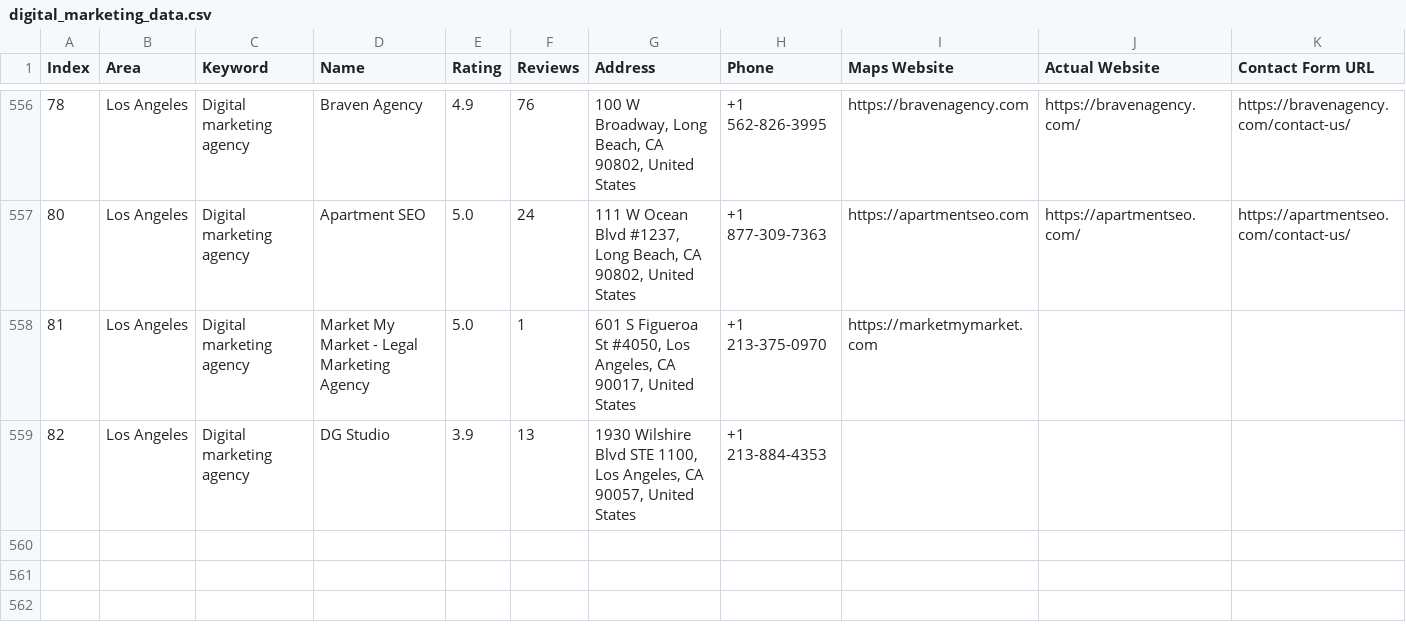
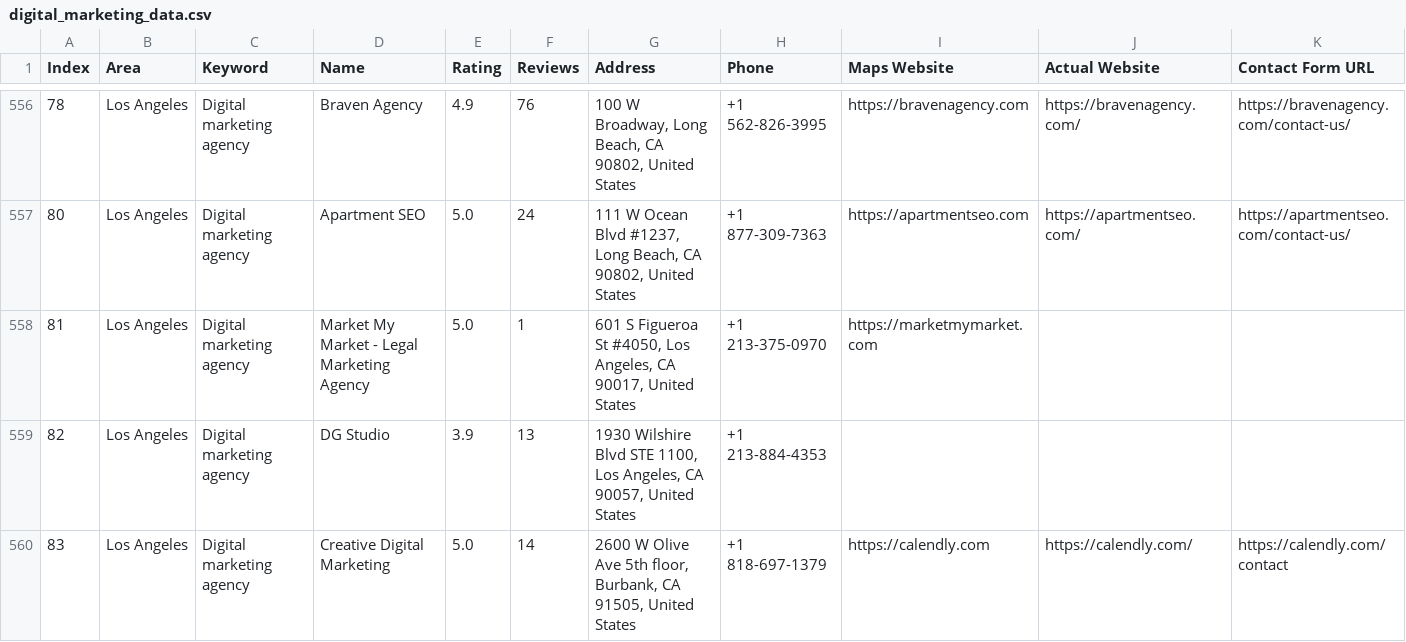
Before and after one commit to farhan281/hcf, a CSV file: digital_marketing_data.csv, drawn as a sheet; only a part is shown, gaps mark what is left out; rows hold the shown columns only; the diff names each change by its address in the sheet, - before the commit and + after, or states it on an @@ line.

```diff
--- a/digital_marketing_data.csv
+++ b/digital_marketing_data.csv
+row 560: 83 | Los Angeles | Digital marketing agency | Creative Digital Marketing | 5.0 | 14 | 2600 W Olive Ave 5th floor, Burbank, CA 91505, United States | +1 818-697-1379 | https://calendly.com | https://calendly.com/ | https://calendly.com/contact
```
Also changed, not shown: 1 other file.
